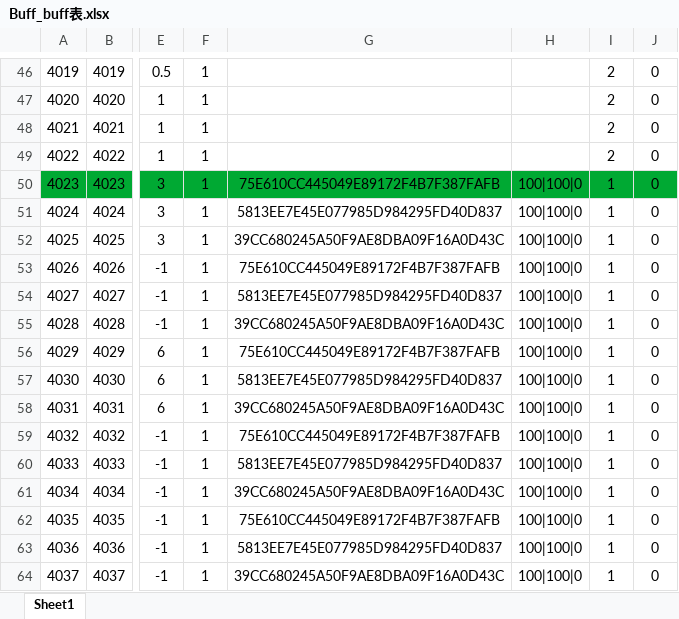
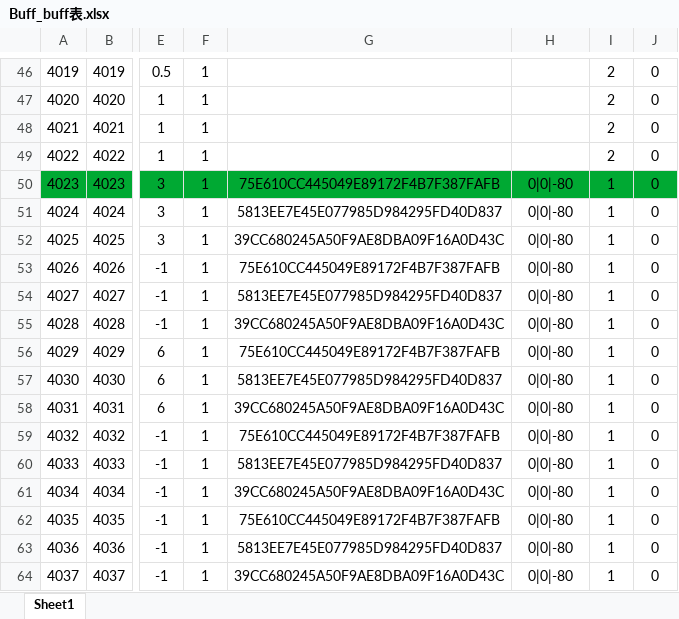
Before and after one commit to mobox-lab/dragonverse, an Excel workbook: nevergiveup/Excel/Buff_buff表.xlsx, sheet Sheet1, drawn as a sheet; only a part is shown, gaps mark what is left out; values as stored, in another font and other column widths than the file's, no borders; the diff names each change by its address in the sheet, - before the commit and + after, or states it on an @@ line.

Commit message:
feat：buff location fix

```diff
--- a/nevergiveup/Excel/Buff_buff表.xlsx (sheet Sheet1)
+++ b/nevergiveup/Excel/Buff_buff表.xlsx (sheet Sheet1)
-H50:H64: 100|100|0
+H50:H64: 0|0|-80
```
Also changed, not shown: 1 other file.
